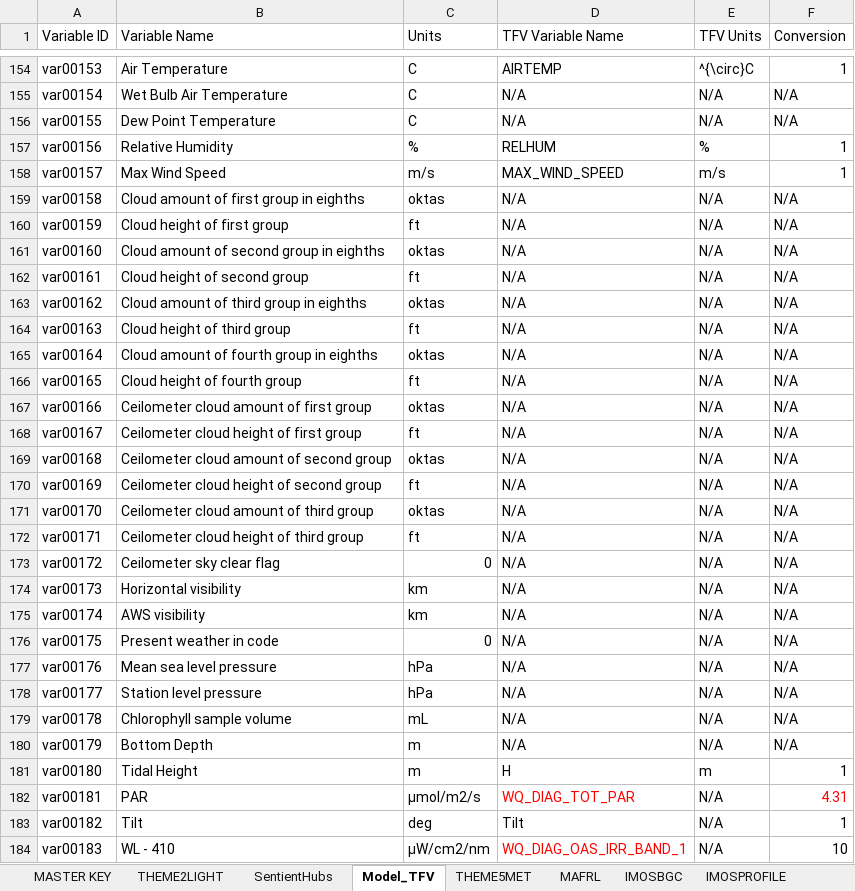
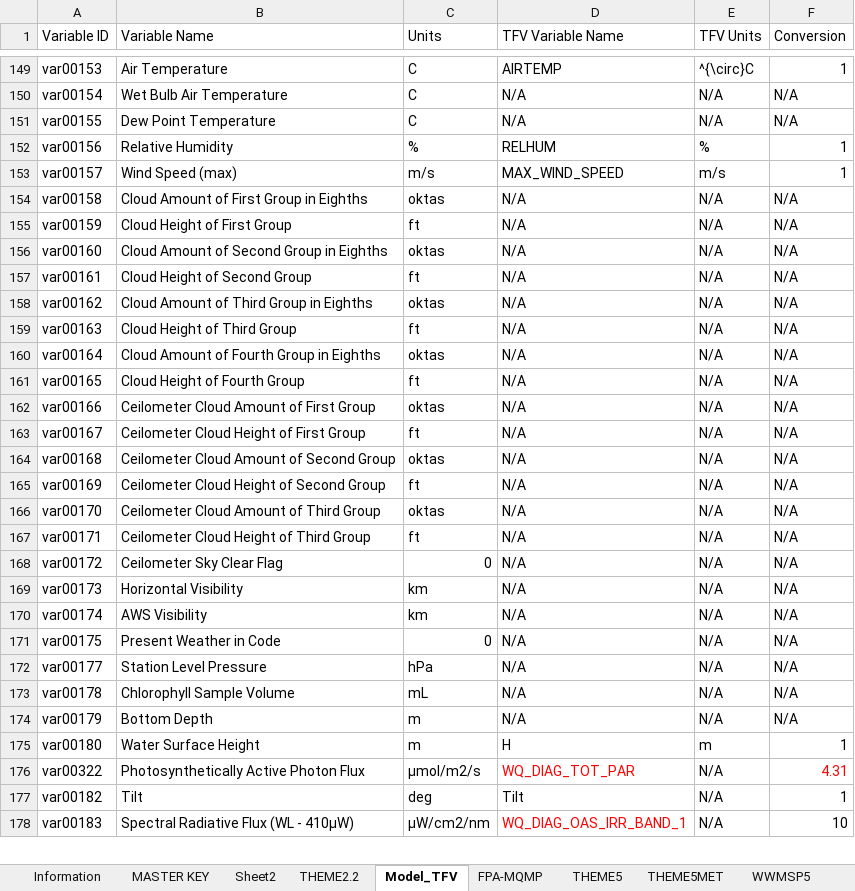
Before and after one commit to SEAF-CS/csiem-data, an Excel workbook: data-governance/variable_key.xlsx, sheet Model_TFV, drawn as a sheet; only a part is shown, gaps mark what is left out; values as stored, in another font and other column widths than the file's, no borders; removed rows and columns are numbered as before the commit, all else as after; the diff covers the shown part only; the diff names each change by its address in the sheet, - before the commit and + after, or states it on an @@ line.

```diff
--- a/data-governance/variable_key.xlsx (sheet Model_TFV)
+++ b/data-governance/variable_key.xlsx (sheet Model_TFV)
+sheet tab: Sheet2
+sheet tab: THEME2.2
+sheet tab: FPA-MQMP
-B153 (Variable Name): Max Wind Speed
+B153 (Variable Name): Wind Speed (max)
-B154 (Variable Name): Cloud amount of first group in eighths
+B154 (Variable Name): Cloud Amount of First Group in Eighths
-B155 (Variable Name): Cloud height of first group
+B155 (Variable Name): Cloud Height of First Group
-B156 (Variable Name): Cloud amount of second group in eighths
+B156 (Variable Name): Cloud Amount of Second Group in Eighths
-B157 (Variable Name): Cloud height of second group
+B157 (Variable Name): Cloud Height of Second Group
-B158 (Variable Name): Cloud amount of third group in eighths
+B158 (Variable Name): Cloud Amount of Third Group in Eighths
-B159 (Variable Name): Cloud height of third group
+B159 (Variable Name): Cloud Height of Third Group
-B160 (Variable Name): Cloud amount of fourth group in eighths
+B160 (Variable Name): Cloud Amount of Fourth Group in Eighths
-B161 (Variable Name): Cloud height of fourth group
+B161 (Variable Name): Cloud Height of Fourth Group
-B162 (Variable Name): Ceilometer cloud amount of first group
+B162 (Variable Name): Ceilometer Cloud Amount of First Group
-B163 (Variable Name): Ceilometer cloud height of first group
+B163 (Variable Name): Ceilometer Cloud Height of First Group
-B164 (Variable Name): Ceilometer cloud amount of second group
+B164 (Variable Name): Ceilometer Cloud Amount of Second Group
-B165 (Variable Name): Ceilometer cloud height of second group
+B165 (Variable Name): Ceilometer Cloud Height of Second Group
-B166 (Variable Name): Ceilometer cloud amount of third group
+B166 (Variable Name): Ceilometer Cloud Amount of Third Group
-B167 (Variable Name): Ceilometer cloud height of third group
+B167 (Variable Name): Ceilometer Cloud Height of Third Group
-B168 (Variable Name): Ceilometer sky clear flag
+B168 (Variable Name): Ceilometer Sky Clear Flag
-B169 (Variable Name): Horizontal visibility
+B169 (Variable Name): Horizontal Visibility
-B170 (Variable Name): AWS visibility
+B170 (Variable Name): AWS Visibility
-B171 (Variable Name): Present weather in code
+B171 (Variable Name): Present Weather in Code
-row 177: var00176 | Mean sea level pressure | hPa | N/A | N/A | N/A
-B172 (Variable Name): Station level pressure
+B172 (Variable Name): Station Level Pressure
-B173 (Variable Name): Chlorophyll sample volume
+B173 (Variable Name): Chlorophyll Sample Volume
-B175 (Variable Name): Tidal Height
+B175 (Variable Name): Water Surface Height
-A176 (Variable ID): var00181
+A176 (Variable ID): var00322
-B176 (Variable Name): PAR
+B176 (Variable Name): Photosynthetically Active Photon Flux
-B178 (Variable Name): WL - 410
+B178 (Variable Name): Spectral Radiative Flux (WL - 410µW)
```
Also changed, not shown: 7 added rows, 7 removed rows, 138 edited cells and cell formats elsewhere in this sheet, sheet MASTER KEY, sheet THEME2LIGHT, sheet MAFRL, sheet THEME5, sheet BOM, sheet WWMSP2, 14 more sheets, other sheet tabs, formulas that keep their value, hidden cells.
